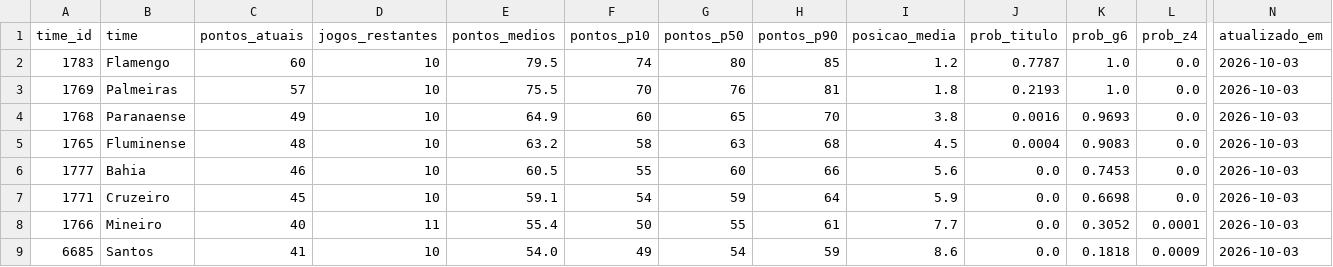
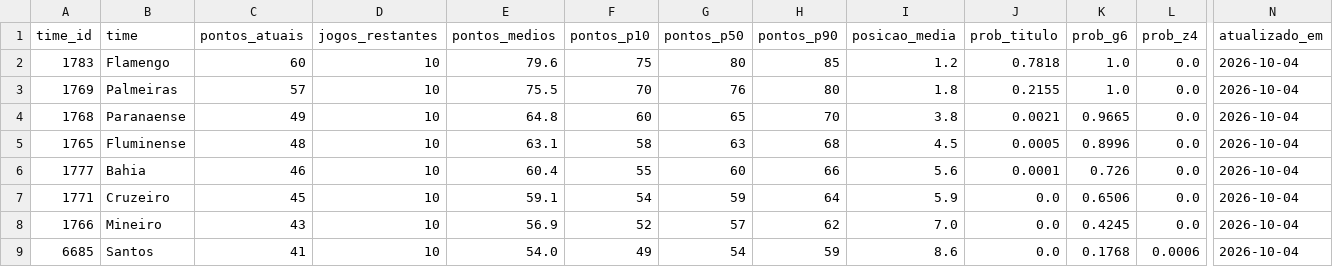
Before and after one commit to edsonsena15-lab/analise_corinthians, a CSV file: simulacao_serie_a.csv, drawn as a sheet; only a part is shown, gaps mark what is left out; the diff covers the shown part only; the diff names each change by its address in the sheet, - before the commit and + after, or states it on an @@ line.

```diff
--- a/simulacao_serie_a.csv
+++ b/simulacao_serie_a.csv
-E2 (pontos_medios): 79.5
+E2 (pontos_medios): 79.6
-F2 (pontos_p10): 74
+F2 (pontos_p10): 75
-J2 (prob_titulo): 0.7787
+J2 (prob_titulo): 0.7818
-N2:N9 (atualizado_em): 2026-10-03
+N2:N9 (atualizado_em): 2026-10-04
-H3 (pontos_p90): 81
+H3 (pontos_p90): 80
-J3 (prob_titulo): 0.2193
+J3 (prob_titulo): 0.2155
-E4 (pontos_medios): 64.9
+E4 (pontos_medios): 64.8
-J4 (prob_titulo): 0.0016
+J4 (prob_titulo): 0.0021
-K4 (prob_g6): 0.9693
+K4 (prob_g6): 0.9665
-E5 (pontos_medios): 63.2
+E5 (pontos_medios): 63.1
-J5 (prob_titulo): 0.0004
+J5 (prob_titulo): 0.0005
-K5 (prob_g6): 0.9083
+K5 (prob_g6): 0.8996
-E6 (pontos_medios): 60.5
+E6 (pontos_medios): 60.4
-J6 (prob_titulo): 0.0
+J6 (prob_titulo): 0.0001
-K6 (prob_g6): 0.7453
+K6 (prob_g6): 0.726
-K7 (prob_g6): 0.6698
+K7 (prob_g6): 0.6506
-C8 (pontos_atuais): 40
+C8 (pontos_atuais): 43
-D8 (jogos_restantes): 11
+D8 (jogos_restantes): 10
-E8 (pontos_medios): 55.4
+E8 (pontos_medios): 56.9
-F8 (pontos_p10): 50
+F8 (pontos_p10): 52
-G8 (pontos_p50): 55
+G8 (pontos_p50): 57
-H8 (pontos_p90): 61
+H8 (pontos_p90): 62
-I8 (posicao_media): 7.7
+I8 (posicao_media): 7.0
-K8 (prob_g6): 0.3052
+K8 (prob_g6): 0.4245
-L8 (prob_z4): 0.0001
+L8 (prob_z4): 0.0
-K9 (prob_g6): 0.1818
+K9 (prob_g6): 0.1768
-L9 (prob_z4): 0.0009
+L9 (prob_z4): 0.0006
```
Also changed, not shown: 47 edited cells elsewhere in this file, artilharia_corinthians.csv, tabela_serie_a.csv, 1 other file.
